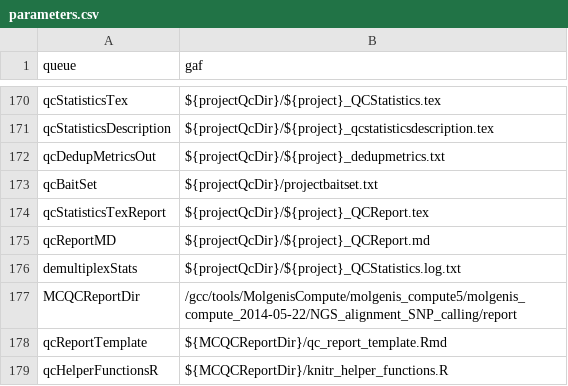
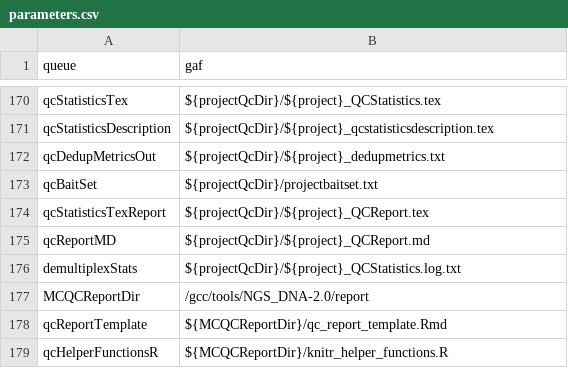
Before and after one commit to molgenis/molgenis-pipelines, a CSV file: compute5/NGS_alignment_SNP_calling/parameters.csv, drawn as a sheet; only a part is shown, gaps mark what is left out.

```diff
--- a/compute5/NGS_alignment_SNP_calling/parameters.csv
+++ b/compute5/NGS_alignment_SNP_calling/parameters.csv
@@ -176,3 +176,3 @@ qcReportMD,${projectQcDir}/${project}_QCReport.md
 demultiplexStats,${projectQcDir}/${project}_QCStatistics.log.txt
-MCQCReportDir,/gcc/tools/MolgenisCompute/molgenis_compute5/molgenis_compute_2014-05-22/NGS_alignment_SNP_calling/report
+MCQCReportDir,/gcc/tools/NGS_DNA-2.0/report
 qcReportTemplate,${MCQCReportDir}/qc_report_template.Rmd
```
Also changed, not shown: 2 other files.
